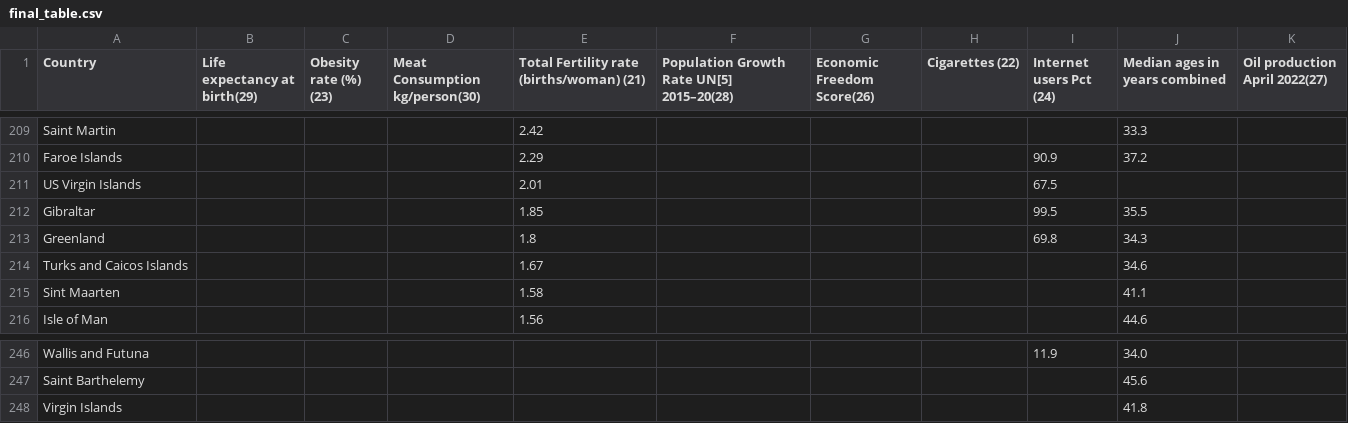
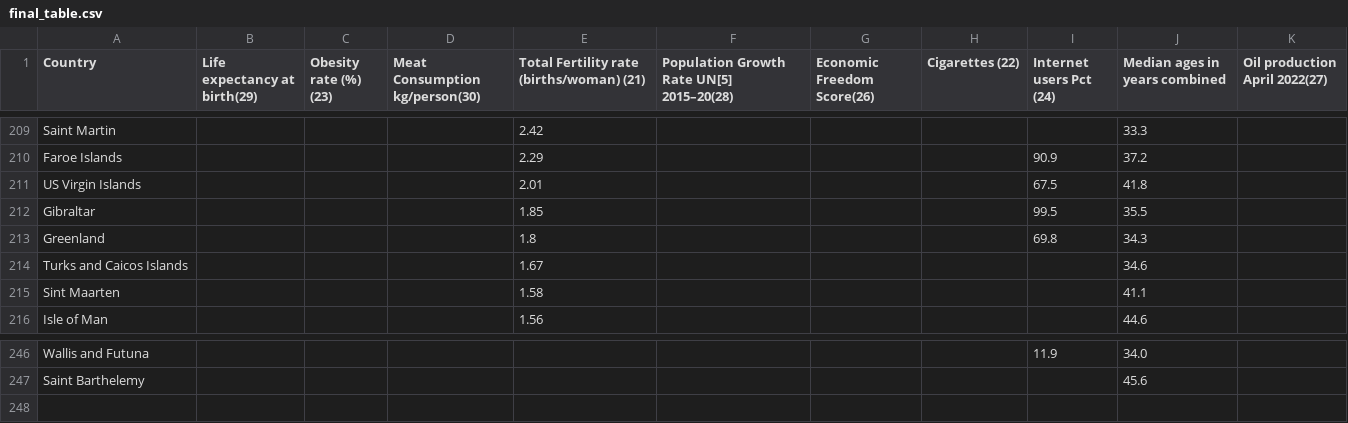
Before and after one commit to mildshield14/ift3700_tp, a CSV file: final_cleaned_binarised_data/final_table.csv, drawn as a sheet; only a part is shown, gaps mark what is left out.

Commit message:
changed Virgin Island to US Virgin Island after verification

```diff
--- a/final_cleaned_binarised_data/final_table.csv
+++ b/final_cleaned_binarised_data/final_table.csv
@@ -210,3 +210,3 @@ Saint Martin,,,,2.42,,,,,33.3,
 Faroe Islands,,,,2.29,,,,90.9,37.2,
-US Virgin Islands,,,,2.01,,,,67.5,,
+US Virgin Islands,,,,2.01,,,,67.5,41.8,
 Gibraltar,,,,1.85,,,,99.5,35.5,
@@ -247,2 +247 @@ Wallis and Futuna,,,,,,,,11.9,34.0,
 Saint Barthelemy,,,,,,,,,45.6,
-Virgin Islands,,,,,,,,,41.8,
```
Also changed, not shown: scripting_data_cleaning/organized_data_country_names.csv.
